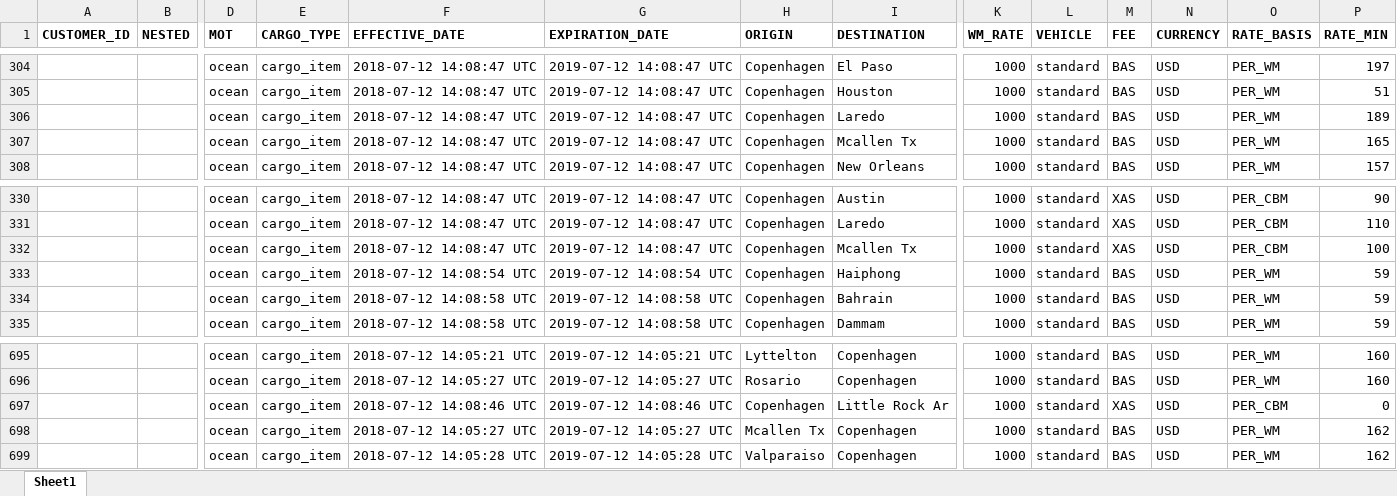
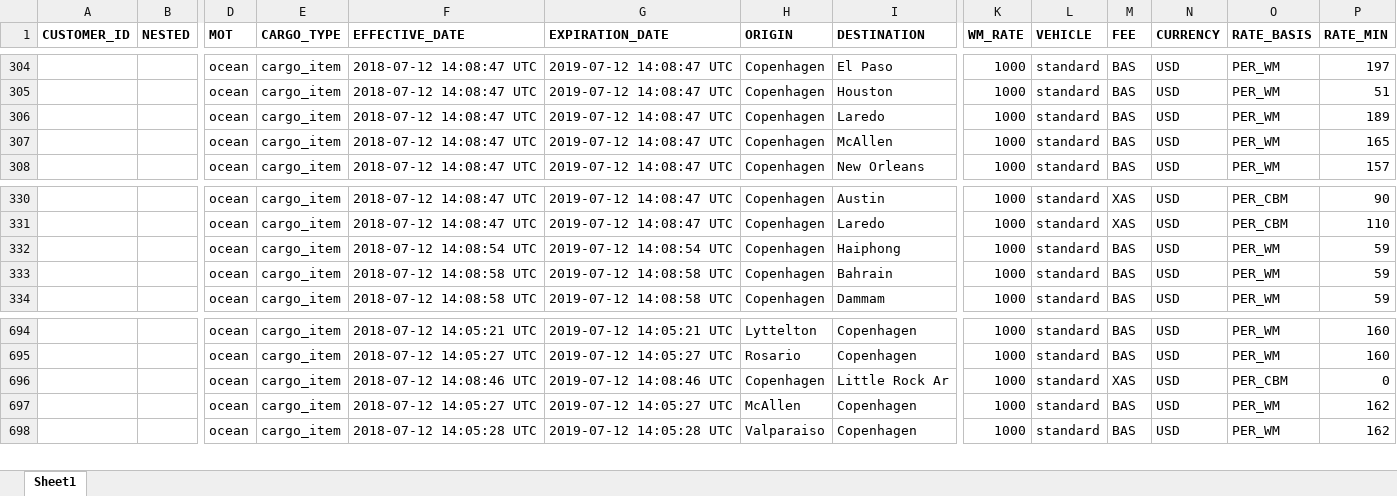
Before and after one commit to romikoops/polaris_clone, an Excel workbook: db/dummydata/easyshipping/easyshipping__freight_rates.xlsx, sheet Sheet1, drawn as a sheet; only a part is shown, gaps mark what is left out; values as stored, in another font and other column widths than the file's, no borders; charts and pictures not drawn; removed rows and columns are numbered as before the commit, all else as after; rows hold the shown columns only; the diff names each change by its address in the sheet, - before the commit and + after, or states it on an @@ line.

Commit message:
mcallen fix
Former-commit-id: ed1c63b3517ceed5e720febd6e56421df36e6918

```diff
--- a/db/dummydata/easyshipping/easyshipping__freight_rates.xlsx (sheet Sheet1)
+++ b/db/dummydata/easyshipping/easyshipping__freight_rates.xlsx (sheet Sheet1)
-I307 (DESTINATION): Mcallen Tx
+I307 (DESTINATION): McAllen
-row 332:  |  | ocean | cargo_item | 2018-07-12 14:08:47 UTC | 2019-07-12 14:08:47 UTC | Copenhagen | Mcallen Tx | 1000 | standard | XAS | USD | PER_CBM | 100
-H697 (ORIGIN): Mcallen Tx
+H697 (ORIGIN): McAllen
```
Also changed, not shown: db/dummydata/easyshipping/easyshipping__hubs.xlsx, 1 other file.
